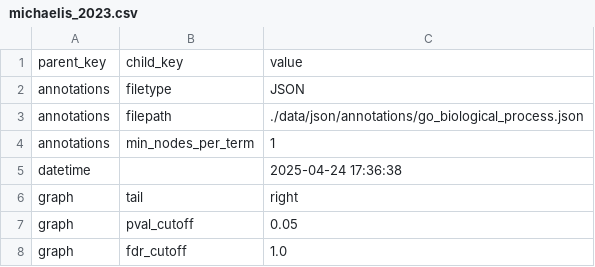
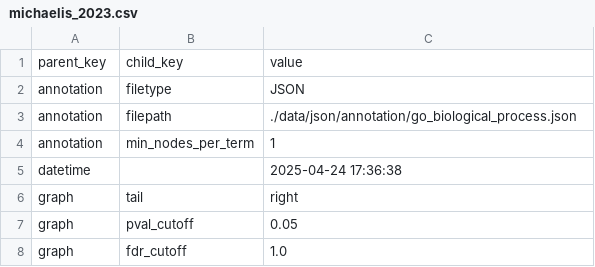
Before and after one commit to riskportal/network-tutorial, a CSV file: notebooks/data/csv/params/michaelis_2023.csv, drawn as a sheet; only a part is shown.

Commit message:
update notebooks/data/ structure

```diff
--- a/notebooks/data/csv/params/michaelis_2023.csv
+++ b/notebooks/data/csv/params/michaelis_2023.csv
@@ -1,5 +1,5 @@
 parent_key,child_key,value
-annotations,filetype,JSON
-annotations,filepath,./data/json/annotations/go_biological_process.json
-annotations,min_nodes_per_term,1
+annotation,filetype,JSON
+annotation,filepath,./data/json/annotation/go_biological_process.json
+annotation,min_nodes_per_term,1
 datetime,,2025-04-24 17:36:38
```
Also changed, not shown: 20 other files.
